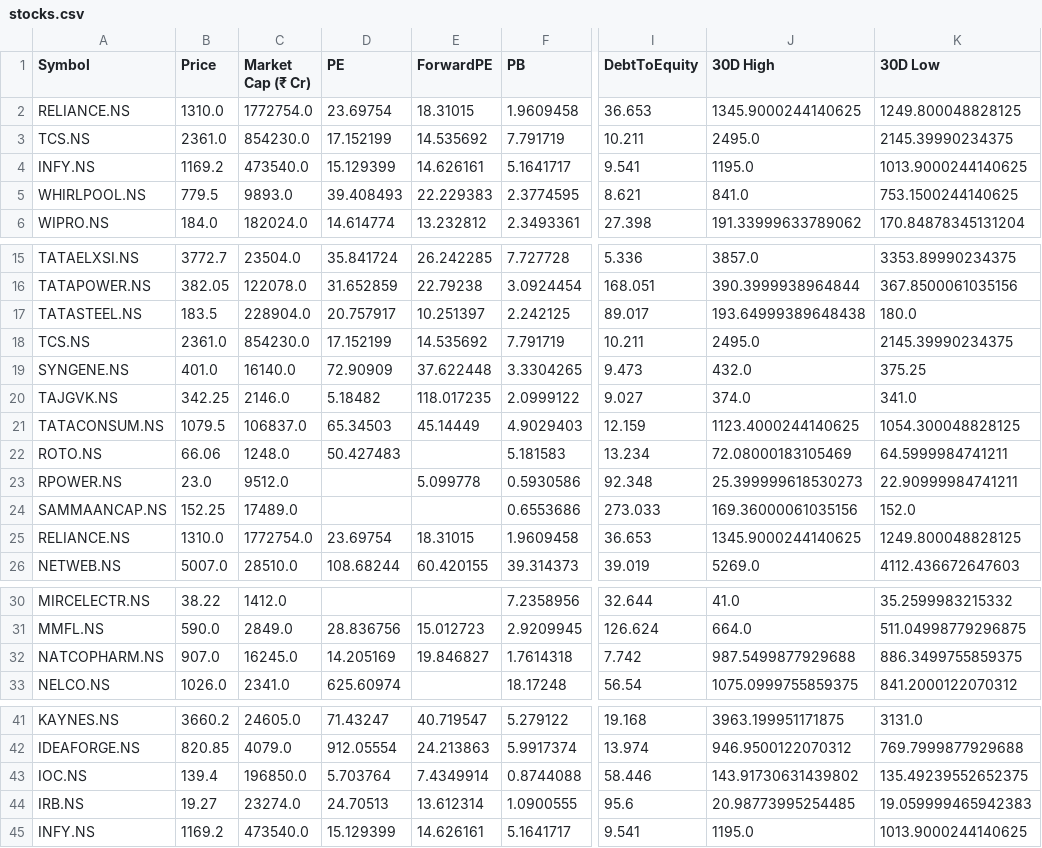
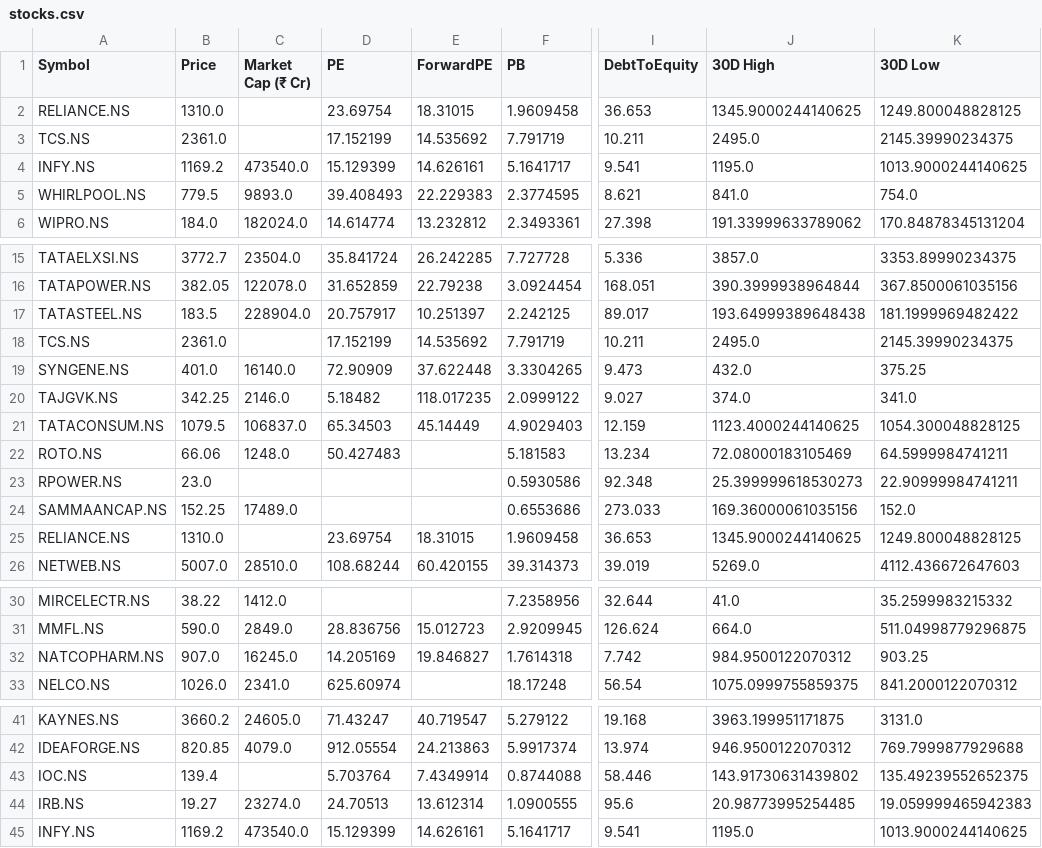
Before and after one commit to rsh-lab/nse-stock-dashboard, a CSV file: stocks.csv, drawn as a sheet; only a part is shown, gaps mark what is left out; the diff names each change by its address in the sheet, - before the commit and + after, or states it on an @@ line.

```diff
--- a/stocks.csv
+++ b/stocks.csv
-C2 (Market Cap (₹ Cr)): 1772754.0
+C2 (Market Cap (₹ Cr)): (empty)
-C3 (Market Cap (₹ Cr)): 854230.0
+C3 (Market Cap (₹ Cr)): (empty)
-K5 (30D Low): 753.1500244140625
+K5 (30D Low): 754.0
-K17 (30D Low): 180.0
+K17 (30D Low): 181.1999969482422
-C18 (Market Cap (₹ Cr)): 854230.0
+C18 (Market Cap (₹ Cr)): (empty)
-C23 (Market Cap (₹ Cr)): 9512.0
+C23 (Market Cap (₹ Cr)): (empty)
-E23 (ForwardPE): 5.099778
+E23 (ForwardPE): (empty)
-C25 (Market Cap (₹ Cr)): 1772754.0
+C25 (Market Cap (₹ Cr)): (empty)
-J32 (30D High): 987.5499877929688
+J32 (30D High): 984.9500122070312
-K32 (30D Low): 886.3499755859375
+K32 (30D Low): 903.25
-C43 (Market Cap (₹ Cr)): 196850.0
+C43 (Market Cap (₹ Cr)): (empty)
```
